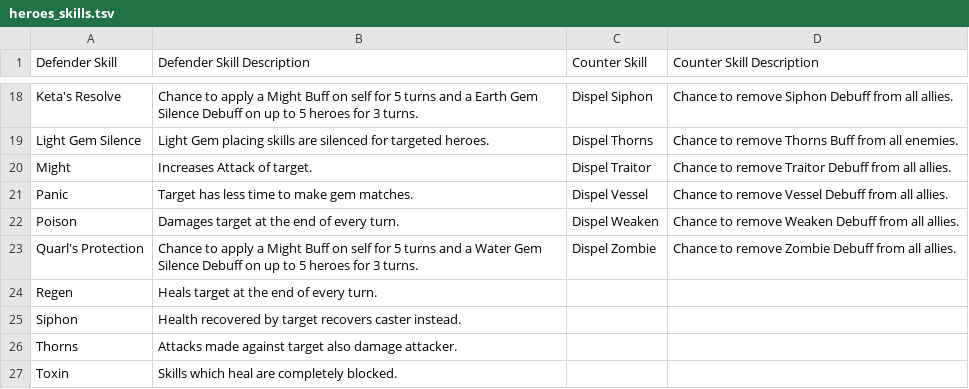
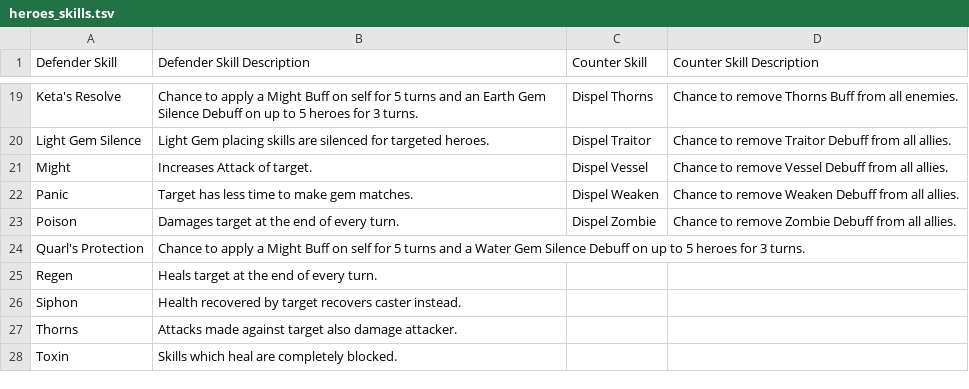
Before and after one commit to giero/LGoH-deck-suggester, a TSV file: data/heroes_skills.tsv, drawn as a sheet; only a part is shown, gaps mark what is left out; addresses are those after the commit; the diff covers the shown part only; the diff names each change by its address in the sheet, - before the commit and + after, or states it on an @@ line.

```diff
--- a/data/heroes_skills.tsv
+++ b/data/heroes_skills.tsv
-B19 (Defender Skill Description): …turns and a Earth Gem…
+B19 (Defender Skill Description): …turns and an Earth Gem…
-C19 (Counter Skill): Dispel Siphon
+C19 (Counter Skill): Dispel Thorns
-D19 (Counter Skill Description): …to remove Siphon Debuff from all allies.
+D19 (Counter Skill Description): …to remove Thorns Buff from all enemies.
-C20 (Counter Skill): Dispel Thorns
+C20 (Counter Skill): Dispel Traitor
-D20 (Counter Skill Description): …to remove Thorns Buff from all enemies.
+D20 (Counter Skill Description): …to remove Traitor Debuff from all allies.
-C21 (Counter Skill): Dispel Traitor
+C21 (Counter Skill): Dispel Vessel
-D21 (Counter Skill Description): …to remove Traitor Debuff from…
+D21 (Counter Skill Description): …to remove Vessel Debuff from…
-C22 (Counter Skill): Dispel Vessel
+C22 (Counter Skill): Dispel Weaken
-D22 (Counter Skill Description): …to remove Vessel Debuff from…
+D22 (Counter Skill Description): …to remove Weaken Debuff from…
-C23 (Counter Skill): Dispel Weaken
+C23 (Counter Skill): Dispel Zombie
-D23 (Counter Skill Description): …to remove Weaken Debuff from…
+D23 (Counter Skill Description): …to remove Zombie Debuff from…
-C24 (Counter Skill): Dispel Zombie
+C24 (Counter Skill): (empty)
-D24 (Counter Skill Description): Chance to remove Zombie Debuff from all allies.
+D24 (Counter Skill Description): (empty)
```
Also changed, not shown: 1 added row and 30 edited cells elsewhere in this file, data/heroes_all.tsv, 2 other files.
